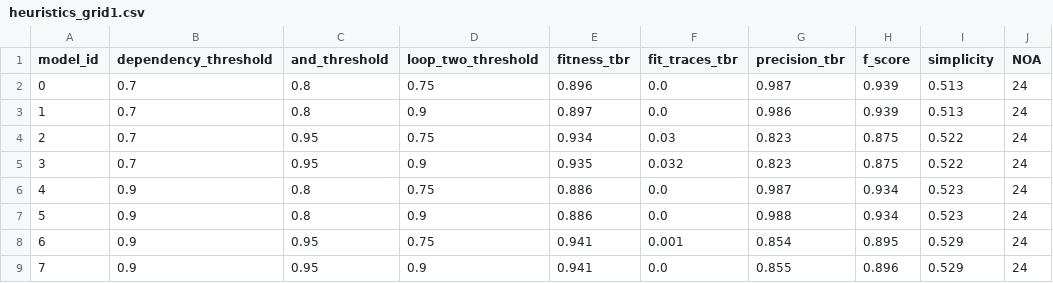
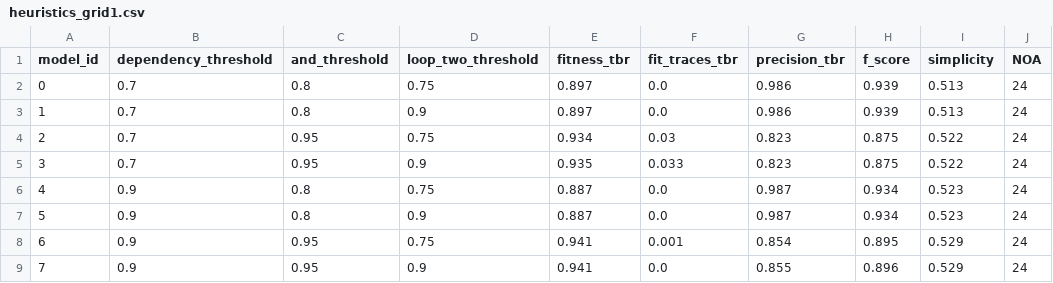
Before and after one commit to M1l3na24/First-Assignment-BPPSO-WS26-27, a CSV file: generated_files/heuristics_grid1.csv, drawn as a sheet.

```diff
--- a/generated_files/heuristics_grid1.csv
+++ b/generated_files/heuristics_grid1.csv
@@ -1,8 +1,8 @@
 model_id,dependency_threshold,and_threshold,loop_two_threshold,fitness_tbr,fit_traces_tbr,precision_tbr,f_score,simplicity,NOA
-0,0.7,0.8,0.75,0.896,0.0,0.987,0.939,0.513,24
+0,0.7,0.8,0.75,0.897,0.0,0.986,0.939,0.513,24
 1,0.7,0.8,0.9,0.897,0.0,0.986,0.939,0.513,24
 2,0.7,0.95,0.75,0.934,0.03,0.823,0.875,0.522,24
-3,0.7,0.95,0.9,0.935,0.032,0.823,0.875,0.522,24
-4,0.9,0.8,0.75,0.886,0.0,0.987,0.934,0.523,24
-5,0.9,0.8,0.9,0.886,0.0,0.988,0.934,0.523,24
+3,0.7,0.95,0.9,0.935,0.033,0.823,0.875,0.522,24
+4,0.9,0.8,0.75,0.887,0.0,0.987,0.934,0.523,24
+5,0.9,0.8,0.9,0.887,0.0,0.987,0.934,0.523,24
 6,0.9,0.95,0.75,0.941,0.001,0.854,0.895,0.529,24
```
Also changed, not shown: generated_files/baseline_metrics1.csv, 20 other files.
